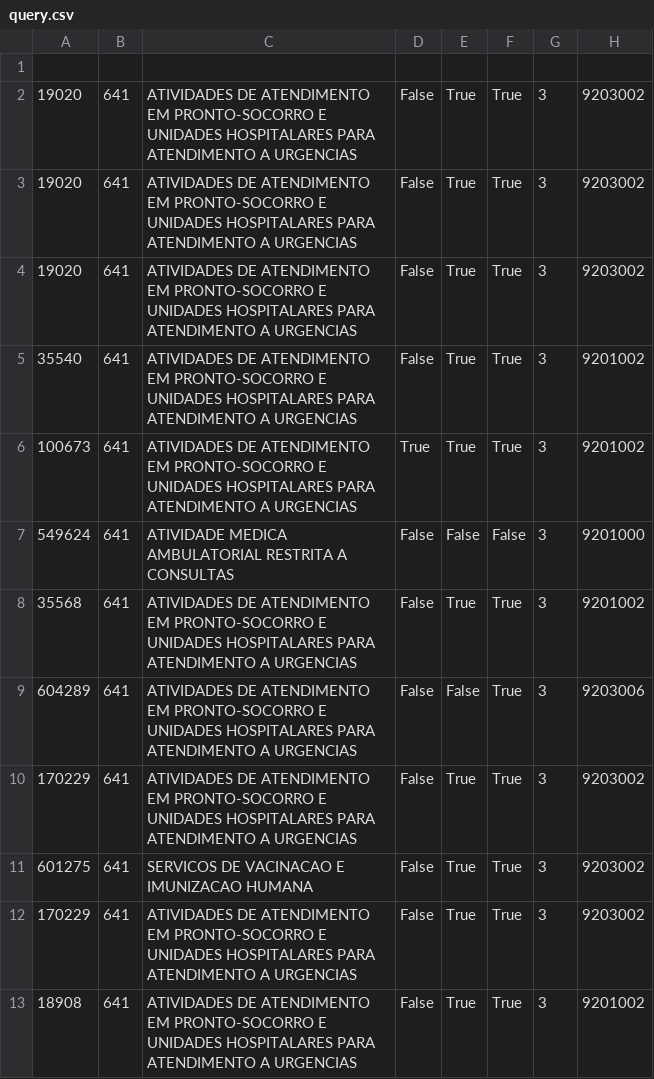
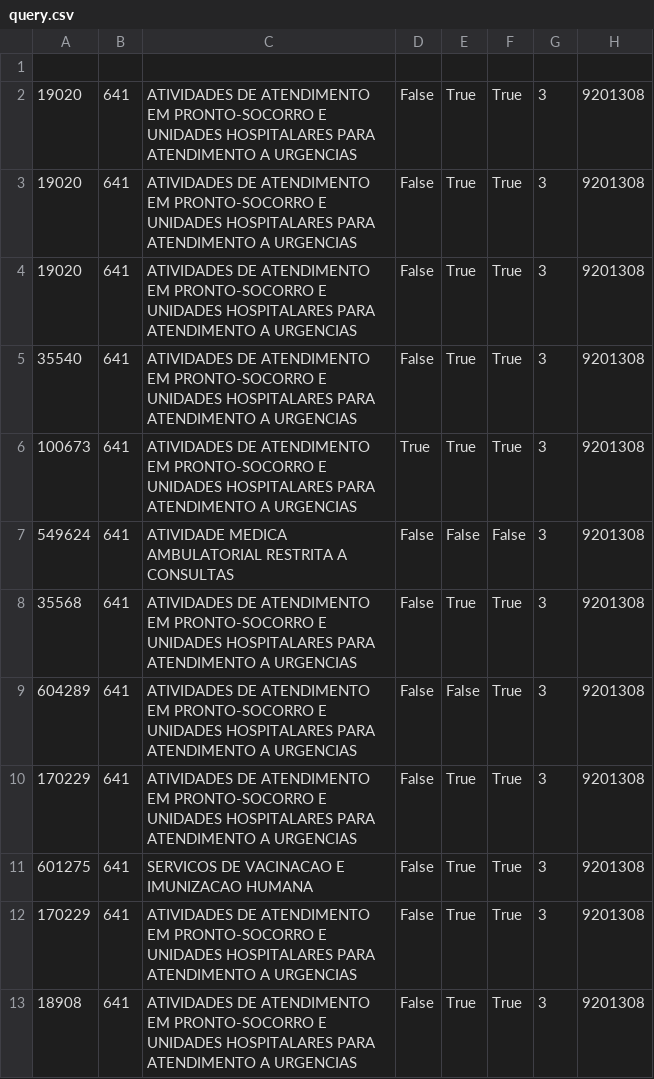
Before and after one commit to IsacSouzaCampos/gicon_automation, a CSV file: Support/query.csv, drawn as a sheet.

```diff
--- a/Support/query.csv
+++ b/Support/query.csv
@@ -1,13 +1,13 @@
 
-19020;641;ATIVIDADES DE ATENDIMENTO EM PRONTO-SOCORRO E UNIDADES HOSPITALARES PARA ATENDIMENTO A URGENCIAS;False;True;True;3;9203002
-19020;641;ATIVIDADES DE ATENDIMENTO EM PRONTO-SOCORRO E UNIDADES HOSPITALARES PARA ATENDIMENTO A URGENCIAS;False;True;True;3;9203002
-19020;641;ATIVIDADES DE ATENDIMENTO EM PRONTO-SOCORRO E UNIDADES HOSPITALARES PARA ATENDIMENTO A URGENCIAS;False;True;True;3;9203002
-35540;641;ATIVIDADES DE ATENDIMENTO EM PRONTO-SOCORRO E UNIDADES HOSPITALARES PARA ATENDIMENTO A URGENCIAS;False;True;True;3;9201002
-100673;641;ATIVIDADES DE ATENDIMENTO EM PRONTO-SOCORRO E UNIDADES HOSPITALARES PARA ATENDIMENTO A URGENCIAS;True;True;True;3;9201002
-549624;641;ATIVIDADE MEDICA AMBULATORIAL RESTRITA A CONSULTAS;False;False;False;3;9201000
-35568;641;ATIVIDADES DE ATENDIMENTO EM PRONTO-SOCORRO E UNIDADES HOSPITALARES PARA ATENDIMENTO A URGENCIAS;False;True;True;3;9201002
-604289;641;ATIVIDADES DE ATENDIMENTO EM PRONTO-SOCORRO E UNIDADES HOSPITALARES PARA ATENDIMENTO A URGENCIAS;False;False;True;3;9203006
-170229;641;ATIVIDADES DE ATENDIMENTO EM PRONTO-SOCORRO E UNIDADES HOSPITALARES PARA ATENDIMENTO A URGENCIAS;False;True;True;3;9203002
-601275;641;SERVICOS DE VACINACAO E IMUNIZACAO HUMANA;False;True;True;3;9203002
-170229;641;ATIVIDADES DE ATENDIMENTO EM PRONTO-SOCORRO E UNIDADES HOSPITALARES PARA ATENDIMENTO A URGENCIAS;False;True;True;3;9203002
-18908;641;ATIVIDADES DE ATENDIMENTO EM PRONTO-SOCORRO E UNIDADES HOSPITALARES PARA ATENDIMENTO A URGENCIAS;False;True;True;3;9201002
+19020;641;ATIVIDADES DE ATENDIMENTO EM PRONTO-SOCORRO E UNIDADES HOSPITALARES PARA ATENDIMENTO A URGENCIAS;False;True;True;3;9201308
+19020;641;ATIVIDADES DE ATENDIMENTO EM PRONTO-SOCORRO E UNIDADES HOSPITALARES PARA ATENDIMENTO A URGENCIAS;False;True;True;3;9201308
+19020;641;ATIVIDADES DE ATENDIMENTO EM PRONTO-SOCORRO E UNIDADES HOSPITALARES PARA ATENDIMENTO A URGENCIAS;False;True;True;3;9201308
+35540;641;ATIVIDADES DE ATENDIMENTO EM PRONTO-SOCORRO E UNIDADES HOSPITALARES PARA ATENDIMENTO A URGENCIAS;False;True;True;3;9201308
+100673;641;ATIVIDADES DE ATENDIMENTO EM PRONTO-SOCORRO E UNIDADES HOSPITALARES PARA ATENDIMENTO A URGENCIAS;True;True;True;3;9201308
+549624;641;ATIVIDADE MEDICA AMBULATORIAL RESTRITA A CONSULTAS;False;False;False;3;9201308
+35568;641;ATIVIDADES DE ATENDIMENTO EM PRONTO-SOCORRO E UNIDADES HOSPITALARES PARA ATENDIMENTO A URGENCIAS;False;True;True;3;9201308
+604289;641;ATIVIDADES DE ATENDIMENTO EM PRONTO-SOCORRO E UNIDADES HOSPITALARES PARA ATENDIMENTO A URGENCIAS;False;False;True;3;9201308
+170229;641;ATIVIDADES DE ATENDIMENTO EM PRONTO-SOCORRO E UNIDADES HOSPITALARES PARA ATENDIMENTO A URGENCIAS;False;True;True;3;9201308
+601275;641;SERVICOS DE VACINACAO E IMUNIZACAO HUMANA;False;True;True;3;9201308
+170229;641;ATIVIDADES DE ATENDIMENTO EM PRONTO-SOCORRO E UNIDADES HOSPITALARES PARA ATENDIMENTO A URGENCIAS;False;True;True;3;9201308
+18908;641;ATIVIDADES DE ATENDIMENTO EM PRONTO-SOCORRO E UNIDADES HOSPITALARES PARA ATENDIMENTO A URGENCIAS;False;True;True;3;9201308
```
Also changed, not shown: 5 other files.
